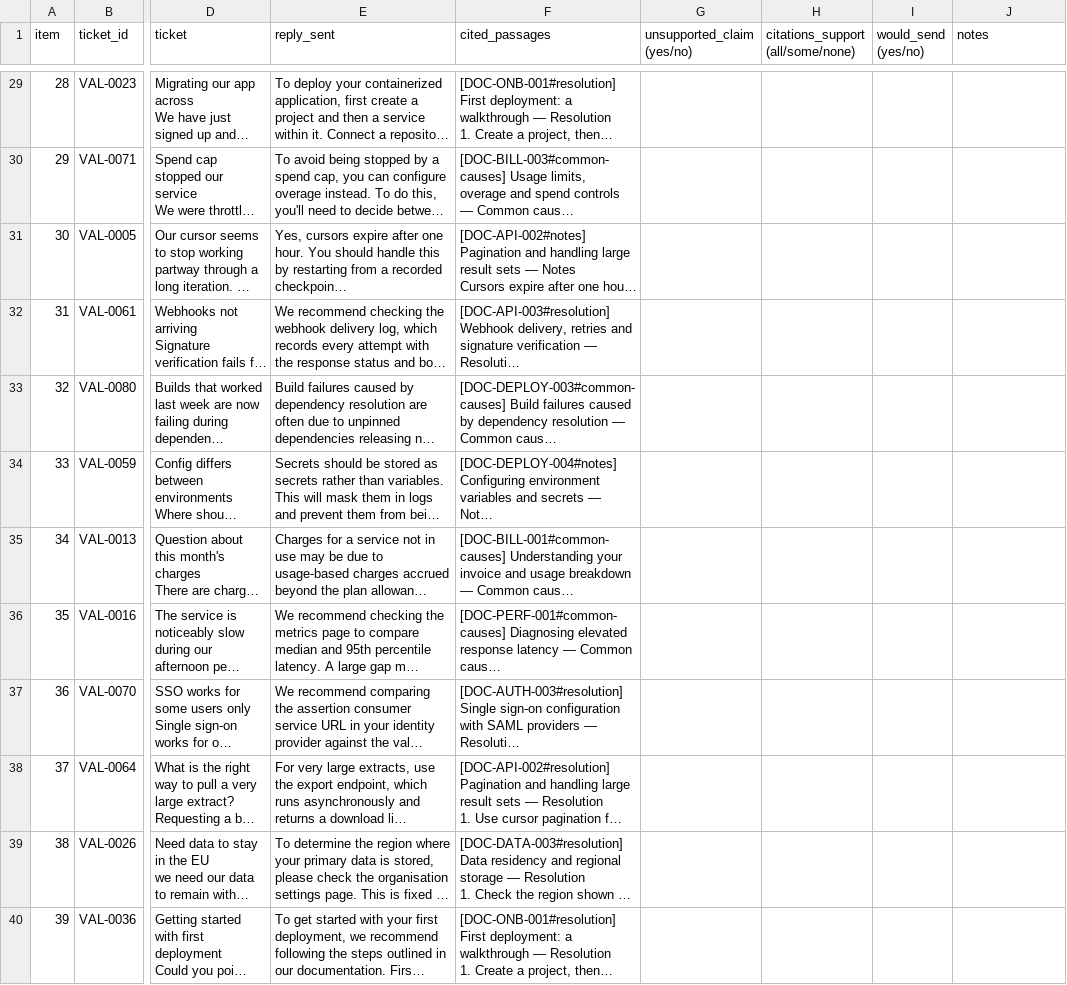
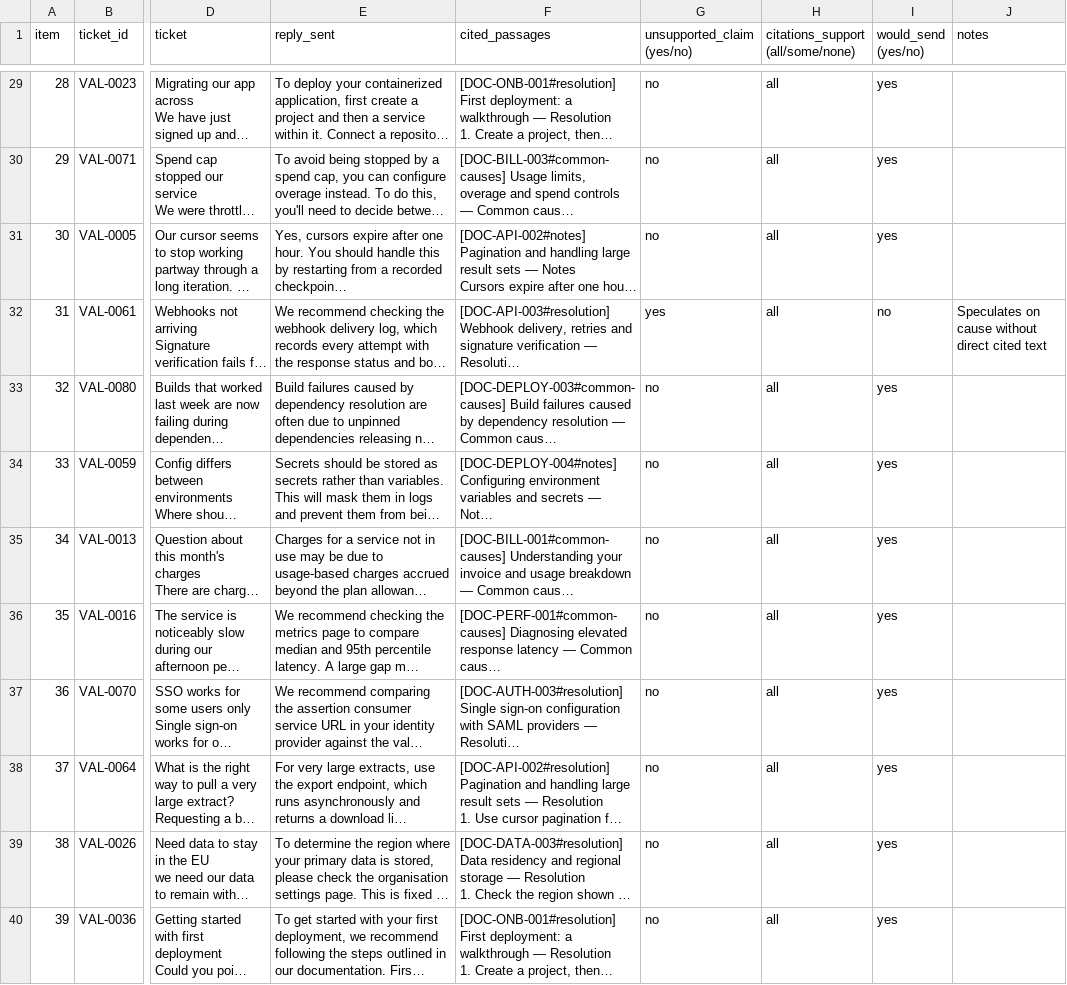
Before and after one commit to ikhlasx/capstone_project, a CSV file: evaluation/human_review/reviewer_B.csv, drawn as a sheet; only a part is shown, gaps mark what is left out; long unchanged cells end in …; the diff covers the shown part only; the diff names each change by its address in the sheet, - before the commit and + after, or states it on an @@ line.

```diff
--- a/evaluation/human_review/reviewer_B.csv
+++ b/evaluation/human_review/reviewer_B.csv
-G29:G31 (unsupported_claim (yes/no)): (empty)
+G29:G31 (unsupported_claim (yes/no)): no
-H29:H40: (empty)
+H29:H40: all
-I29:I31 (would_send (yes/no)): (empty)
+I29:I31 (would_send (yes/no)): yes
-G32 (unsupported_claim (yes/no)): (empty)
+G32 (unsupported_claim (yes/no)): yes
-I32 (would_send (yes/no)): (empty)
+I32 (would_send (yes/no)): no
-J32 (notes): (empty)
+J32 (notes): Speculates on cause without direct cited text
-G33:G40 (unsupported_claim (yes/no)): (empty)
+G33:G40 (unsupported_claim (yes/no)): no
-I33:I40 (would_send (yes/no)): (empty)
+I33:I40 (would_send (yes/no)): yes
```
Also changed, not shown: 118 edited cells elsewhere in this file, evaluation/human_review/reviewer_A.csv, 4 other files.
